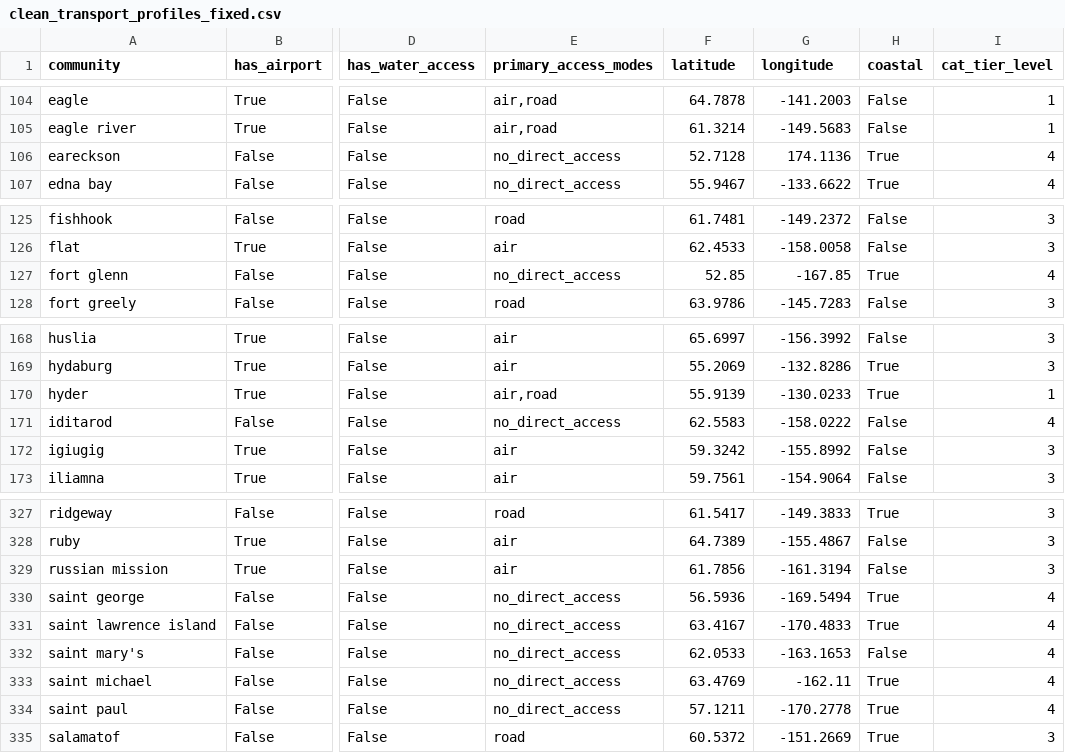
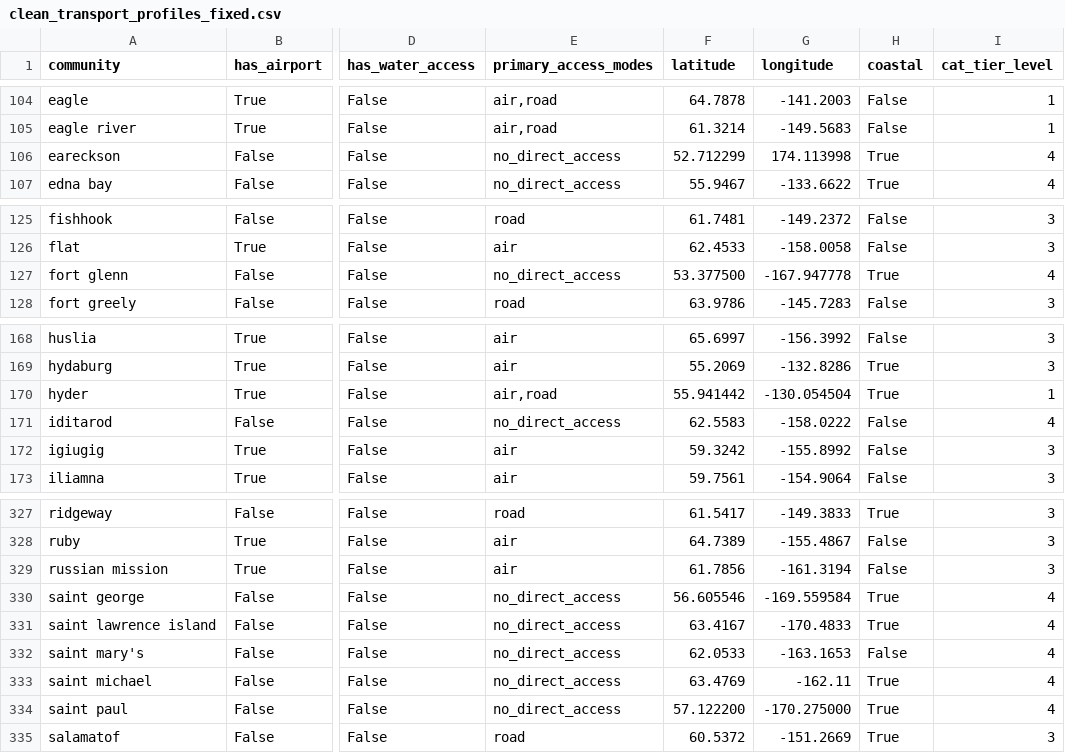
Before and after one commit to KathiraveluLab/TENeT, a CSV file: backend/data/processed_data/clean_transport_profiles_fixed.csv, drawn as a sheet; only a part is shown, gaps mark what is left out; the diff names each change by its address in the sheet, - before the commit and + after, or states it on an @@ line.

Commit message:
fix(data): use corrected Alaska coordinates

```diff
--- a/backend/data/processed_data/clean_transport_profiles_fixed.csv
+++ b/backend/data/processed_data/clean_transport_profiles_fixed.csv
-F106 (latitude): 52.7128
+F106 (latitude): 52.712299
-G106 (longitude): 174.1136
+G106 (longitude): 174.113998
-F127 (latitude): 52.85
+F127 (latitude): 53.377500
-G127 (longitude): -167.85
+G127 (longitude): -167.947778
-F170 (latitude): 55.9139
+F170 (latitude): 55.941442
-G170 (longitude): -130.0233
+G170 (longitude): -130.054504
-F330 (latitude): 56.5936
+F330 (latitude): 56.605546
-G330 (longitude): -169.5494
+G330 (longitude): -169.559584
-F334 (latitude): 57.1211
+F334 (latitude): 57.122200
-G334 (longitude): -170.2778
+G334 (longitude): -170.275000
```
Also changed, not shown: 3 other files.
